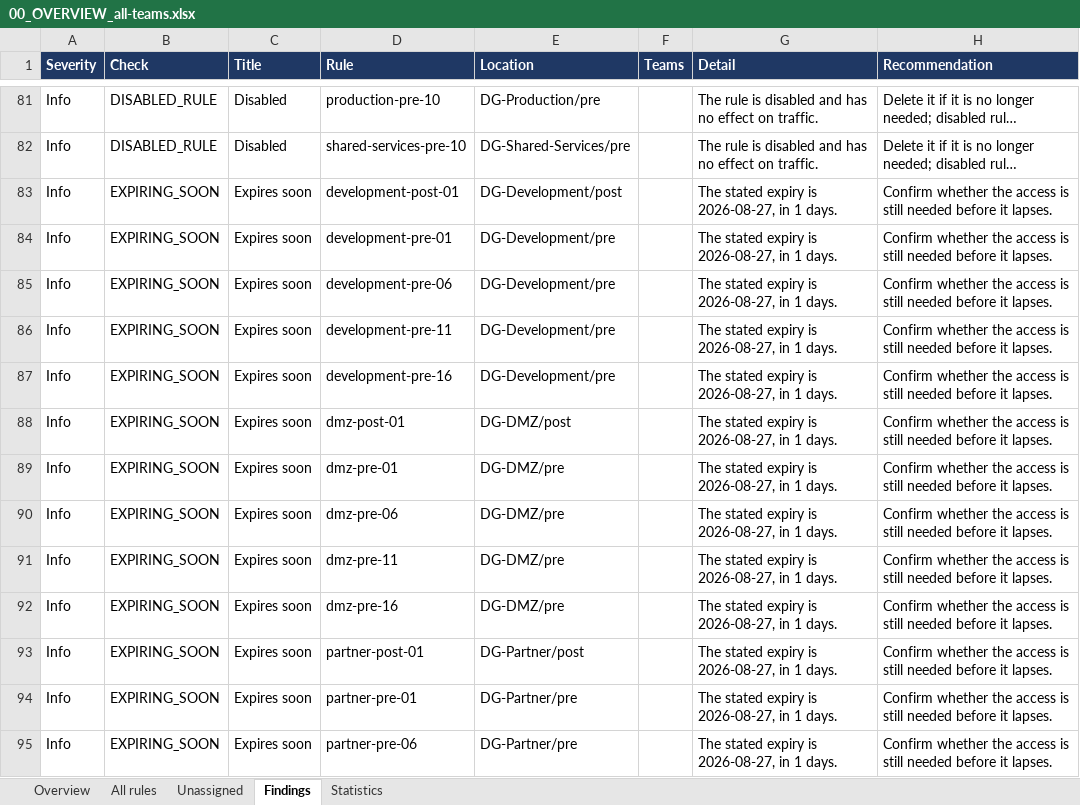
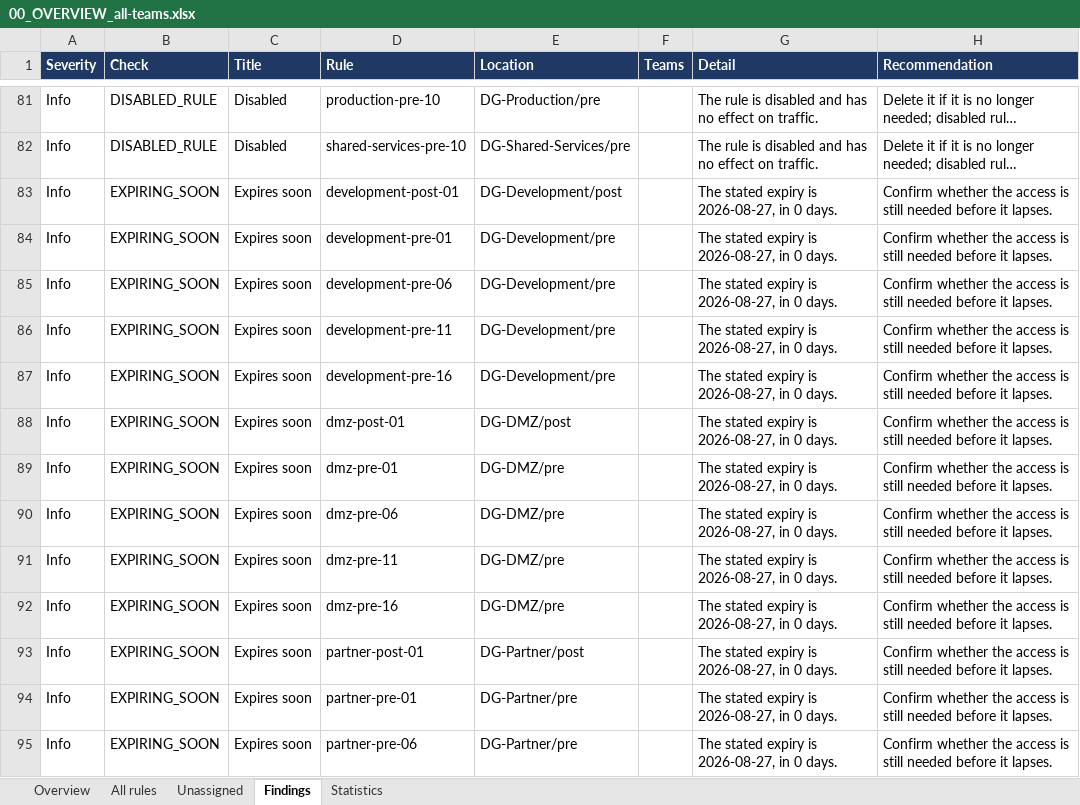
Before and after one commit to Merlina-Minds/panorama-team-review, an Excel workbook: example/reports/00_OVERVIEW_all-teams.xlsx, sheet Findings, drawn as a sheet; only a part is shown, gaps mark what is left out; long unchanged cells end in …; values as stored, in another font and other column widths than the file's, no borders; the diff covers the shown part only; the diff names each change by its address in the sheet, - before the commit and + after, or states it on an @@ line.

```diff
--- a/example/reports/00_OVERVIEW_all-teams.xlsx (sheet Findings)
+++ b/example/reports/00_OVERVIEW_all-teams.xlsx (sheet Findings)
-G83:G95 (Detail): The stated expiry is 2026-08-27, in 1 days.
+G83:G95 (Detail): The stated expiry is 2026-08-27, in 0 days.
```
Also changed, not shown: 22 edited cells elsewhere in this sheet, sheet Overview, example/reports/development_firewall-review.xlsx, example/reports/dmz_firewall-review.xlsx, 28 other files.
